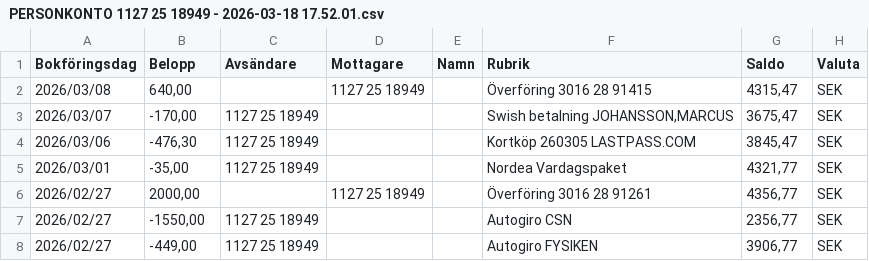
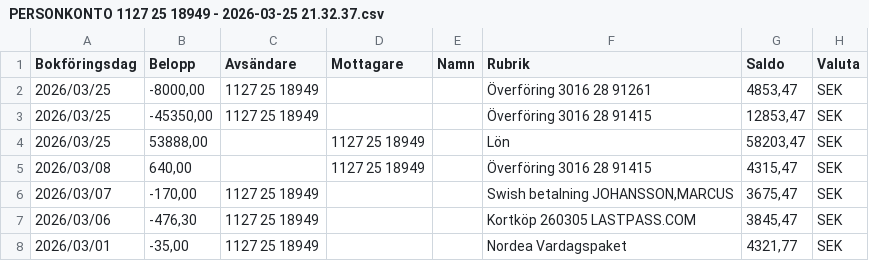
Before and after one commit to jimbengtsson1992/expenses_app, a CSV file: assets/data/PERSONKONTO 1127 25 18949 - 2026-03-25 21.32.37.csv (was assets/data/PERSONKONTO 1127 25 18949 - 2026-03-18 17.52.01.csv), drawn as a sheet; only a part is shown; the shorter side is filled out with more unchanged rows.

```diff
--- a/assets/data/PERSONKONTO 1127 25 18949 - 2026-03-18 17.52.01.csv
+++ b/assets/data/PERSONKONTO 1127 25 18949 - 2026-03-25 21.32.37.csv
@@ -1,2 +1,5 @@
 Bokföringsdag;Belopp;Avsändare;Mottagare;Namn;Rubrik;Saldo;Valuta;
+2026/03/25;-8000,00;1127 25 18949;;;Överföring 3016 28 91261;4853,47;SEK;
+2026/03/25;-45350,00;1127 25 18949;;;Överföring 3016 28 91415;12853,47;SEK;
+2026/03/25;53888,00;;1127 25 18949;;Lön;58203,47;SEK;
 2026/03/08;640,00;;1127 25 18949;;Överföring 3016 28 91415;4315,47;SEK;
```
Also changed, not shown: assets/data/PERSONKONTO 1127 25 18957 - 2026-03-25 21.36.10.csv, assets/data/PERSONKONTO 3016 05 24377 - 2026-03-25 21.32.44.csv, 5 other files.
